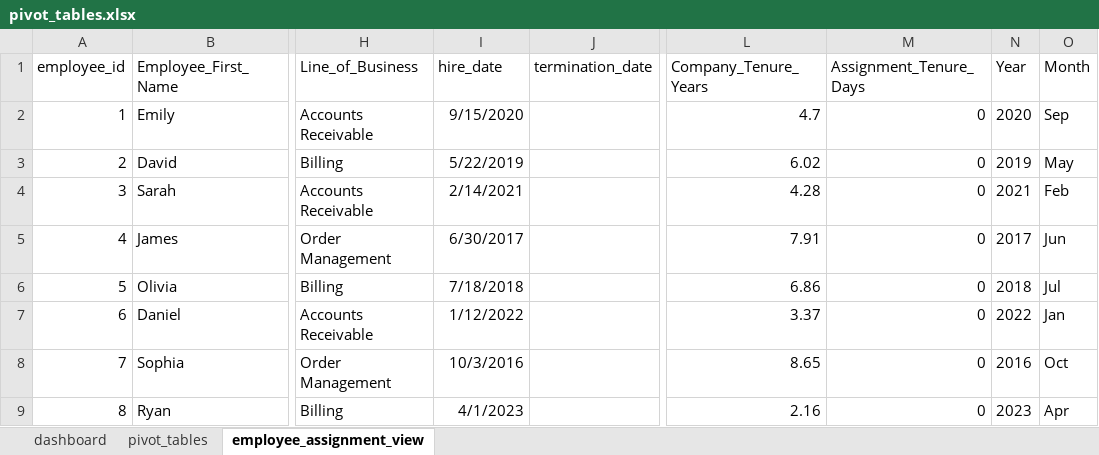
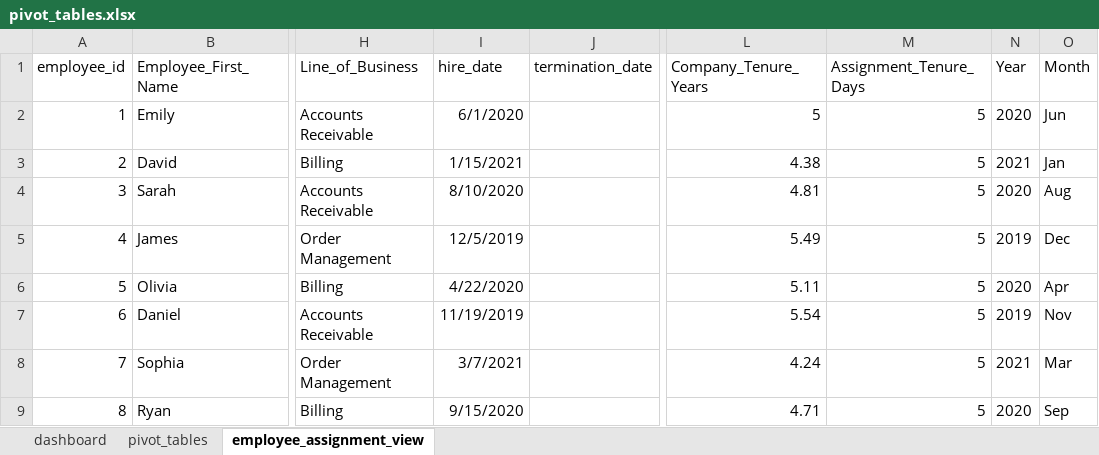
Before and after one commit to adrianavenido/data-analyst-portfolio, an Excel workbook: portfolio_projects/employee-masterlist-sql-portfolio/data/pivot_tables.xlsx, sheet employee_assignment_view, drawn as a sheet; only a part is shown, gaps mark what is left out; values as stored, in another font and other column widths than the file's, no borders; table styles not drawn; the diff covers the shown part only; the diff names each change by its address in the sheet, - before the commit and + after, or states it on an @@ line.

```diff
--- a/portfolio_projects/employee-masterlist-sql-portfolio/data/pivot_tables.xlsx (sheet employee_assignment_view)
+++ b/portfolio_projects/employee-masterlist-sql-portfolio/data/pivot_tables.xlsx (sheet employee_assignment_view)
-I2 (hire_date): 9/15/2020
+I2 (hire_date): 6/1/2020
-L2 (Company_Tenure_Years): 4.7
+L2 (Company_Tenure_Years): 5
-M2:M9 (Assignment_Tenure_Days): 0
+M2:M9 (Assignment_Tenure_Days): 5
-O2 (Month): Sep
+O2 (Month): Jun
-I3 (hire_date): 5/22/2019
+I3 (hire_date): 1/15/2021
-L3 (Company_Tenure_Years): 6.02
+L3 (Company_Tenure_Years): 4.38
-N3 (Year): 2019
+N3 (Year): 2021
-O3 (Month): May
+O3 (Month): Jan
-I4 (hire_date): 2/14/2021
+I4 (hire_date): 8/10/2020
-L4 (Company_Tenure_Years): 4.28
+L4 (Company_Tenure_Years): 4.81
-N4 (Year): 2021
+N4 (Year): 2020
-O4 (Month): Feb
+O4 (Month): Aug
-I5 (hire_date): 6/30/2017
+I5 (hire_date): 12/5/2019
-L5 (Company_Tenure_Years): 7.91
+L5 (Company_Tenure_Years): 5.49
-N5 (Year): 2017
+N5 (Year): 2019
-O5 (Month): Jun
+O5 (Month): Dec
-I6 (hire_date): 7/18/2018
+I6 (hire_date): 4/22/2020
-L6 (Company_Tenure_Years): 6.86
+L6 (Company_Tenure_Years): 5.11
-N6 (Year): 2018
+N6 (Year): 2020
-O6 (Month): Jul
+O6 (Month): Apr
-I7 (hire_date): 1/12/2022
+I7 (hire_date): 11/19/2019
-L7 (Company_Tenure_Years): 3.37
+L7 (Company_Tenure_Years): 5.54
-N7 (Year): 2022
+N7 (Year): 2019
-O7 (Month): Jan
+O7 (Month): Nov
-I8 (hire_date): 10/3/2016
+I8 (hire_date): 3/7/2021
-L8 (Company_Tenure_Years): 8.65
+L8 (Company_Tenure_Years): 4.24
-N8 (Year): 2016
+N8 (Year): 2021
-O8 (Month): Oct
+O8 (Month): Mar
-I9 (hire_date): 4/1/2023
+I9 (hire_date): 9/15/2020
-L9 (Company_Tenure_Years): 2.16
+L9 (Company_Tenure_Years): 4.71
-N9 (Year): 2023
+N9 (Year): 2020
-O9 (Month): Apr
+O9 (Month): Sep
```
Also changed, not shown: 129 edited cells elsewhere in this sheet, sheet dashboard, charts or pictures, 2 other files.
